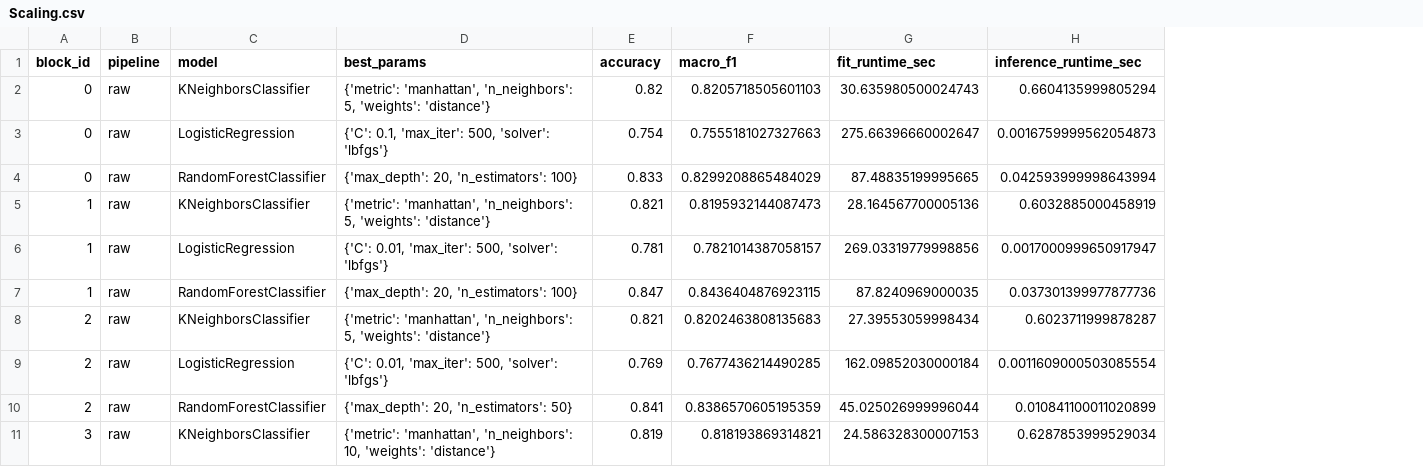
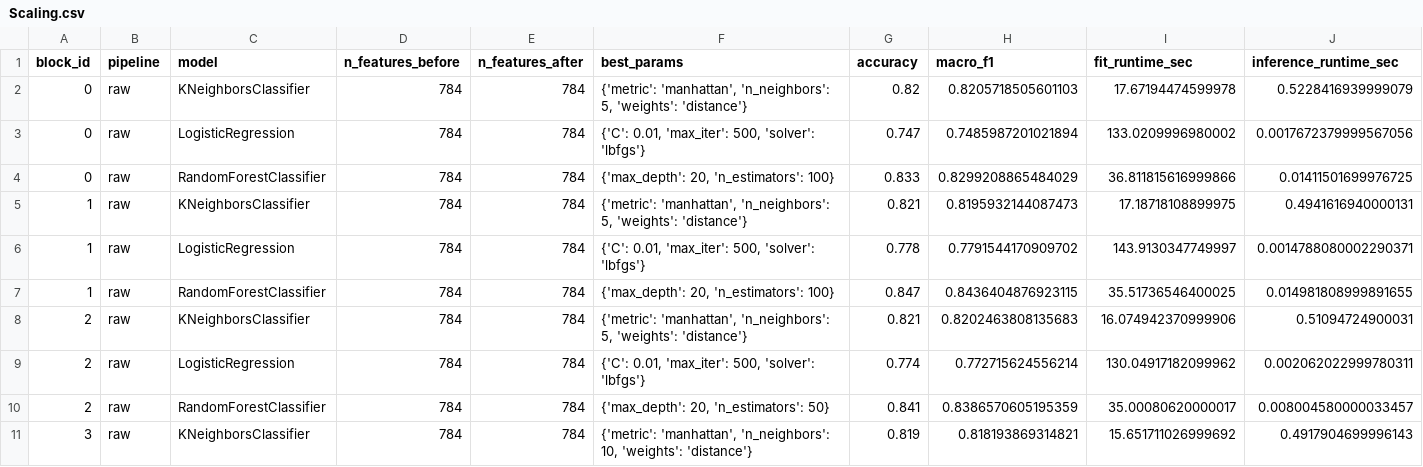
Before and after one commit to AIVIETNAM-AIO-QuocAnh/aio-conquer-module-2, a CSV file: results/per_block/Scaling.csv, drawn as a sheet; only a part is shown; addresses are those after the commit; the diff covers the shown part only; the diff names each change by its address in the sheet, - before the commit and + after, or states it on an @@ line.

```diff
--- a/results/per_block/Scaling.csv
+++ b/results/per_block/Scaling.csv
+column D (n_features_before), rows 2-11: all 784
+column E (n_features_after), rows 2-11: all 784
-I2 (fit_runtime_sec): 30.635980500024743
+I2 (fit_runtime_sec): 17.67194474599978
-J2 (inference_runtime_sec): 0.6604135999805294
+J2 (inference_runtime_sec): 0.5228416939999079
-F3 (best_params): {'C': 0.1, 'max_iter': 500,…
+F3 (best_params): {'C': 0.01, 'max_iter': 500,…
-G3 (accuracy): 0.754
+G3 (accuracy): 0.747
-H3 (macro_f1): 0.7555181027327663
+H3 (macro_f1): 0.7485987201021894
-I3 (fit_runtime_sec): 275.66396660002647
+I3 (fit_runtime_sec): 133.0209996980002
-J3 (inference_runtime_sec): 0.0016759999562054873
+J3 (inference_runtime_sec): 0.0017672379999567056
-I4 (fit_runtime_sec): 87.48835199995665
+I4 (fit_runtime_sec): 36.811815616999866
-J4 (inference_runtime_sec): 0.042593999998643994
+J4 (inference_runtime_sec): 0.01411501699976725
-I5 (fit_runtime_sec): 28.164567700005136
+I5 (fit_runtime_sec): 17.18718108899975
-J5 (inference_runtime_sec): 0.6032885000458919
+J5 (inference_runtime_sec): 0.4941616940000131
-G6 (accuracy): 0.781
+G6 (accuracy): 0.778
-H6 (macro_f1): 0.7821014387058157
+H6 (macro_f1): 0.7791544170909702
-I6 (fit_runtime_sec): 269.03319779998856
+I6 (fit_runtime_sec): 143.9130347749997
-J6 (inference_runtime_sec): 0.0017000999650917947
+J6 (inference_runtime_sec): 0.0014788080002290371
-I7 (fit_runtime_sec): 87.8240969000035
+I7 (fit_runtime_sec): 35.51736546400025
-J7 (inference_runtime_sec): 0.037301399977877736
+J7 (inference_runtime_sec): 0.014981808999891655
-I8 (fit_runtime_sec): 27.39553059998434
+I8 (fit_runtime_sec): 16.074942370999906
-J8 (inference_runtime_sec): 0.6023711999878287
+J8 (inference_runtime_sec): 0.51094724900031
-G9 (accuracy): 0.769
+G9 (accuracy): 0.774
-H9 (macro_f1): 0.7677436214490285
+H9 (macro_f1): 0.772715624556214
-I9 (fit_runtime_sec): 162.09852030000184
+I9 (fit_runtime_sec): 130.04917182099962
-J9 (inference_runtime_sec): 0.0011609000503085554
+J9 (inference_runtime_sec): 0.002062022999780311
-I10 (fit_runtime_sec): 45.025026999996044
+I10 (fit_runtime_sec): 35.00080620000017
-J10 (inference_runtime_sec): 0.010841100011020899
+J10 (inference_runtime_sec): 0.008004580000033457
-I11 (fit_runtime_sec): 24.586328300007153
+I11 (fit_runtime_sec): 15.651711026999692
-J11 (inference_runtime_sec): 0.6287853999529034
+J11 (inference_runtime_sec): 0.4917904699996143
```
Also changed, not shown: 142 edited cells elsewhere in this file, results/per_block/PCA.csv, 9 other files.
